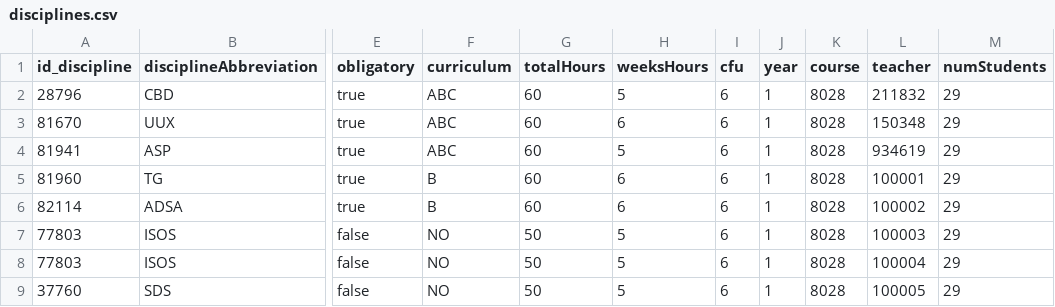
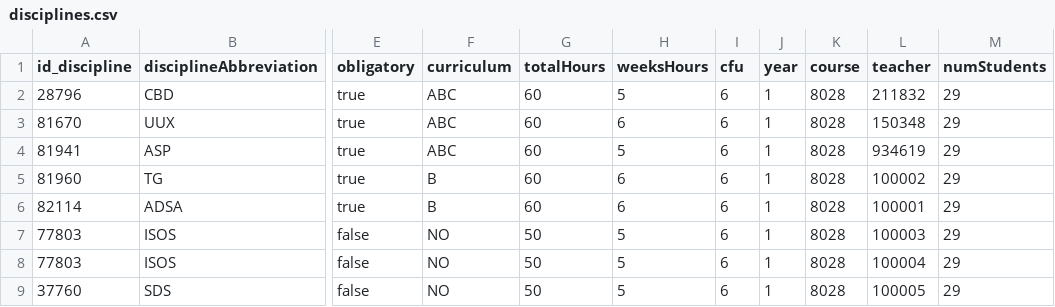
Before and after one commit to faienz93/Knowledge-Representation, a CSV file: assets/csv/disciplines.csv, drawn as a sheet; only a part is shown, gaps mark what is left out; the diff names each change by its address in the sheet, - before the commit and + after, or states it on an @@ line.

```diff
--- a/assets/csv/disciplines.csv
+++ b/assets/csv/disciplines.csv
-L5 (teacher): 100001
+L5 (teacher): 100002
-L6 (teacher): 100002
+L6 (teacher): 100001
```
Also changed, not shown: 2 other files.
